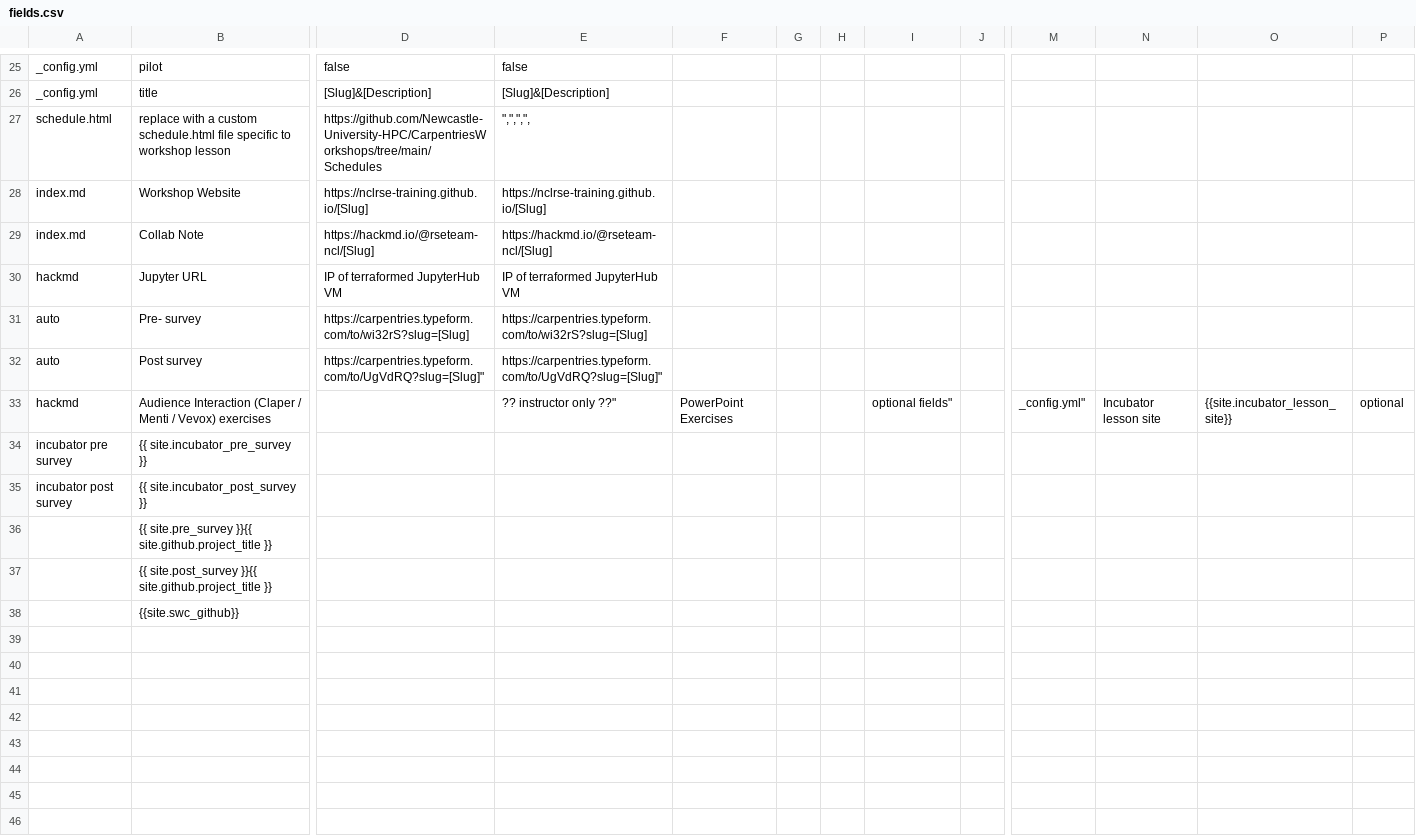
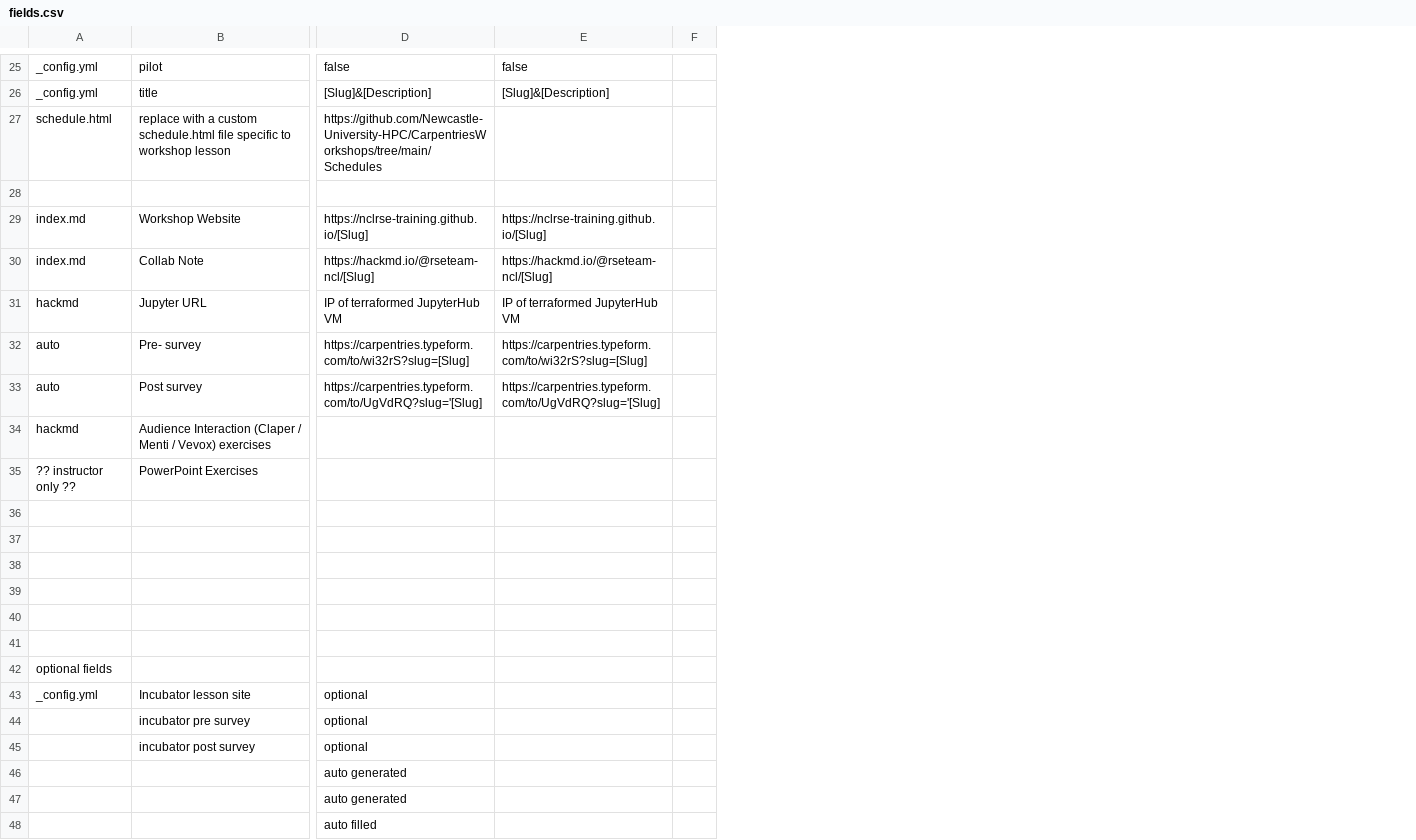
Before and after one commit to Newcastle-University-HPC/CarpentriesWorkshops, a CSV file: Customised-webpage-files/fields.csv, drawn as a sheet; only a part is shown, gaps mark what is left out; removed rows and columns are numbered as before the commit, all else as after; rows hold the shown columns only; the diff covers the shown part only; the diff names each change by its address in the sheet, - before the commit and + after, or states it on an @@ line.

Commit message:
Update fields.csv

```diff
--- a/Customised-webpage-files/fields.csv
+++ b/Customised-webpage-files/fields.csv
-column F, row 33: PowerPoint Exercises
-column G, empty
-column H, empty
-column I, row 33: optional fields"
-column J, empty
-column M, row 33: _config.yml"
-column N, row 33: Incubator lesson site
-column O, row 33: {{site.incubator_lesson_site}}
-column P, row 33: optional
+column F, empty
-E27: ",",",",
+E27: (empty)
+row 28: (empty)
-D33: https://carpentries.typeform.com/to/UgVdRQ?slug=[Slug]"
+D33: https://carpentries.typeform.com/to/UgVdRQ?slug='[Slug]
-E33: https://carpentries.typeform.com/to/UgVdRQ?slug=[Slug]"
+E33: https://carpentries.typeform.com/to/UgVdRQ?slug='[Slug]
-E34: ?? instructor only ??"
+E34: (empty)
+row 35: ?? instructor only ?? | PowerPoint Exercises
-row 36: incubator pre survey | {{ site.incubator_pre_survey }}
+row 36: (empty)
-row 37: incubator post survey | {{ site.incubator_post_survey }}
+row 37: (empty)
-row 38:  | {{ site.pre_survey }}{{ site.github.project_title }}
+row 38: (empty)
-row 39:  | {{ site.post_survey }}{{ site.github.project_title }}
+row 39: (empty)
-row 40:  | {{site.swc_github}}
+row 40: (empty)
+row 41: (empty)
+row 42: optional fields
+row 43: _config.yml | Incubator lesson site | optional
+row 44:  | incubator pre survey | optional
+row 45:  | incubator post survey | optional
+row 46:  |  | auto generated
+row 47:  |  | auto generated
+row 48:  |  | auto filled
```
Also changed, not shown: 2 added rows, 2 removed rows, 2 removed columns and 4 edited cells elsewhere in this file.
